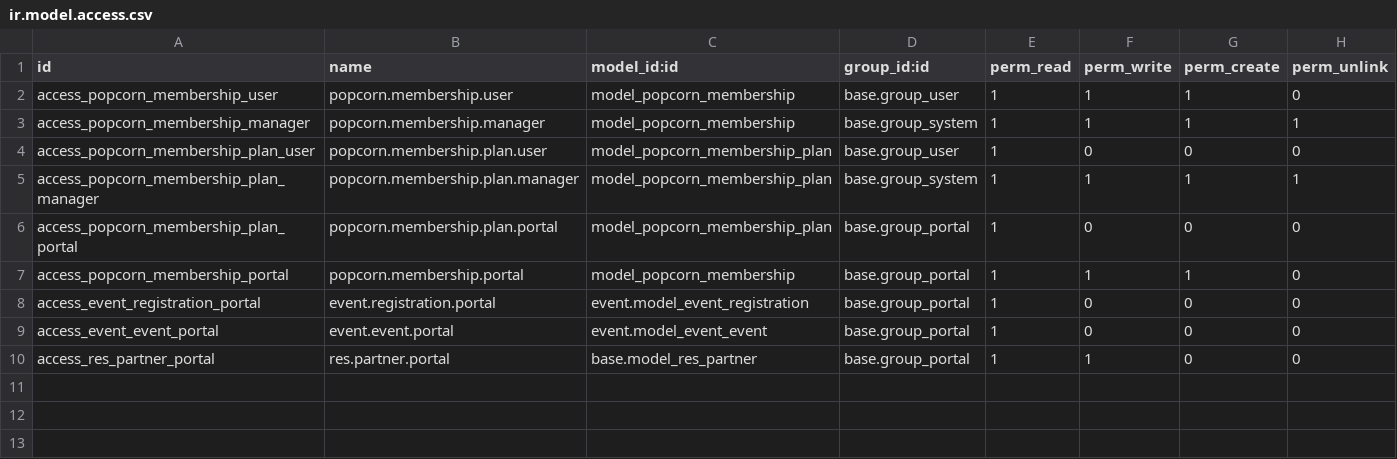
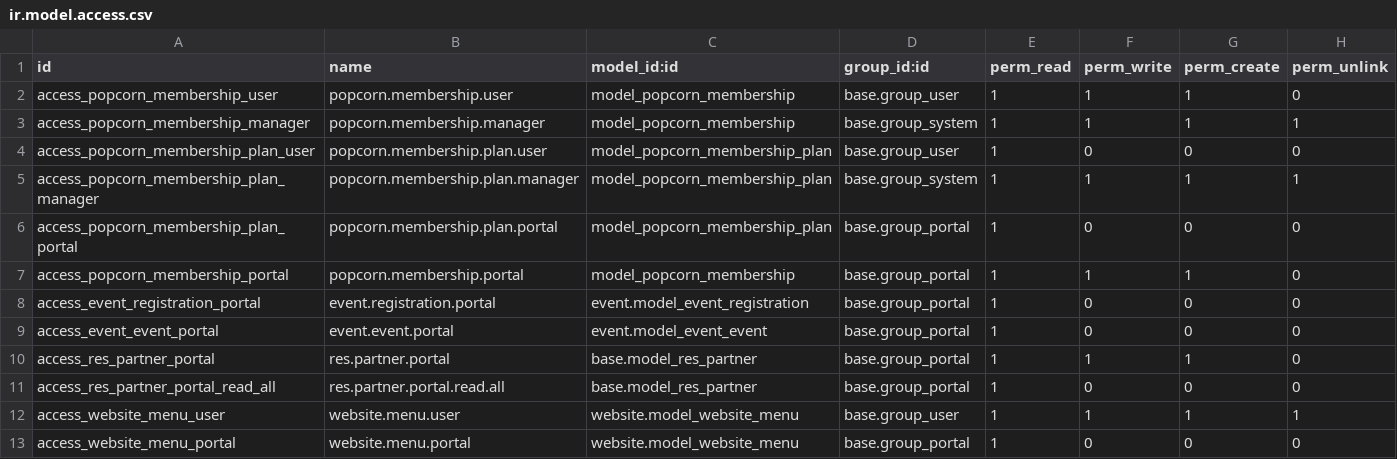
Before and after one commit to xXoM93aRXx/popcorn, a CSV file: security/ir.model.access.csv, drawn as a sheet.

Commit message:
Translation patch

```diff
--- a/security/ir.model.access.csv
+++ b/security/ir.model.access.csv
@@ -9,2 +9,5 @@ access_event_registration_portal,event.registration.portal,event.model_event_reg
 access_event_event_portal,event.event.portal,event.model_event_event,base.group_portal,1,0,0,0
-access_res_partner_portal,res.partner.portal,base.model_res_partner,base.group_portal,1,1,0,0
+access_res_partner_portal,res.partner.portal,base.model_res_partner,base.group_portal,1,1,1,0
+access_res_partner_portal_read_all,res.partner.portal.read.all,base.model_res_partner,base.group_portal,1,0,0,0
+access_website_menu_user,website.menu.user,website.model_website_menu,base.group_user,1,1,1,1
+access_website_menu_portal,website.menu.portal,website.model_website_menu,base.group_portal,1,0,0,0
```
Also changed, not shown: 26 other files.
